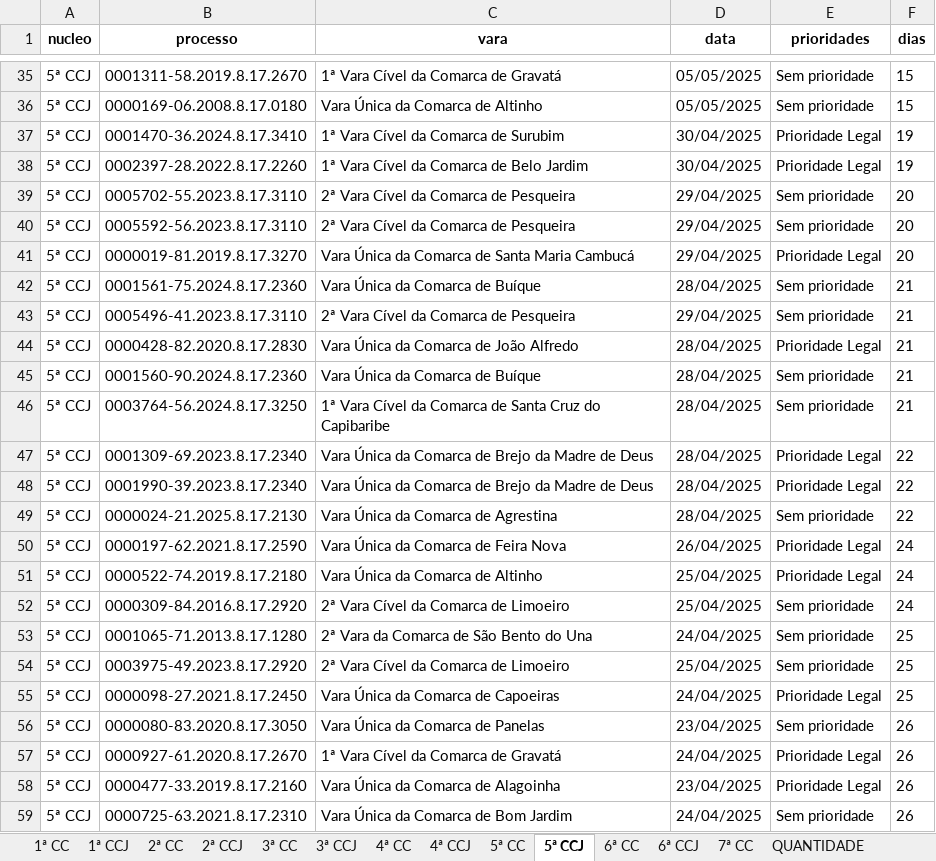
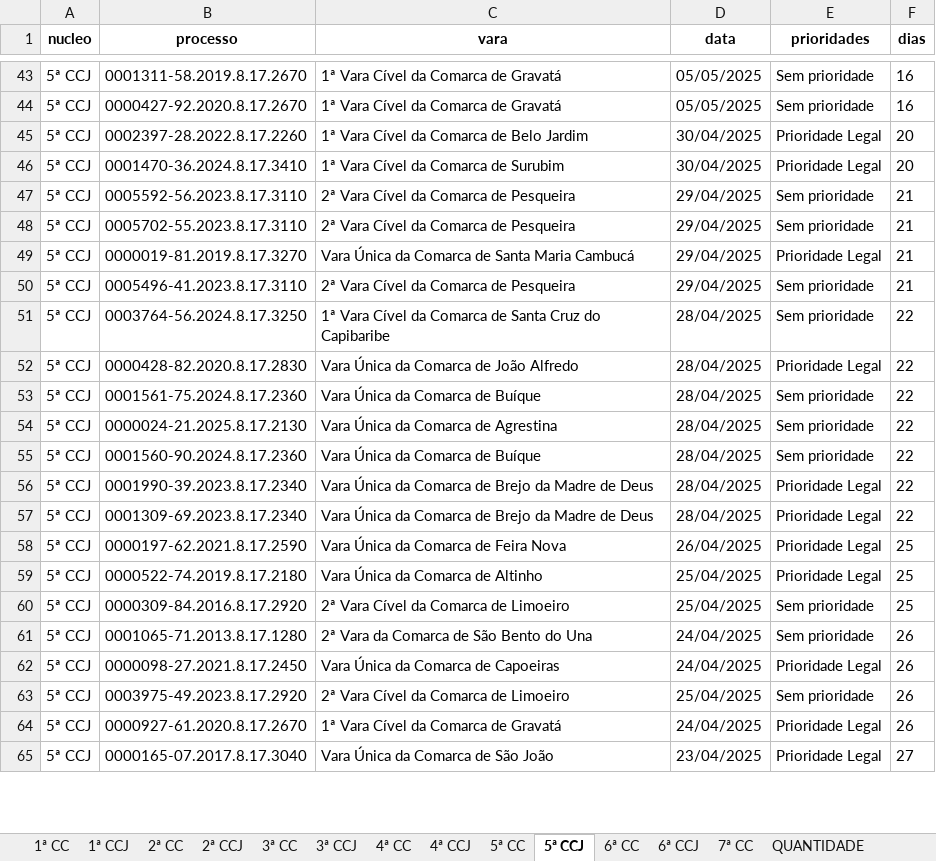
Before and after one commit to Fasri/analise_de, an Excel workbook: final_tempo_real.xlsx, sheet 5ª CCJ, drawn as a sheet; only a part is shown, gaps mark what is left out; the shorter side is filled out with more unchanged rows; values as stored, in another font and other column widths than the file's, no borders; removed rows and columns are numbered as before the commit, all else as after; the diff covers the shown part only; the diff names each change by its address in the sheet, - before the commit and + after, or states it on an @@ line.

Commit message:
quantidade de processos

```diff
--- a/final_tempo_real.xlsx (sheet 5ª CCJ)
+++ b/final_tempo_real.xlsx (sheet 5ª CCJ)
-F43:F44 (dias): 15
+F43:F44 (dias): 16
-B44 (processo): 0000169-06.2008.8.17.0180
+B44 (processo): 0000427-92.2020.8.17.2670
-C44 (vara): Vara Única da Comarca de Altinho
+C44 (vara): 1ª Vara Cível da Comarca de Gravatá
-row 37: 5ª CCJ | 0001470-36.2024.8.17.3410 | 1ª Vara Cível da Comarca de Surubim | 30/04/2025 | Prioridade Legal | 19
-F45 (dias): 19
+F45 (dias): 20
-B46 (processo): 0005702-55.2023.8.17.3110
+B46 (processo): 0001470-36.2024.8.17.3410
-C46 (vara): 2ª Vara Cível da Comarca de Pesqueira
+C46 (vara): 1ª Vara Cível da Comarca de Surubim
-D46 (data): 29/04/2025
+D46 (data): 30/04/2025
-E46 (prioridades): Sem prioridade
+E46 (prioridades): Prioridade Legal
-F47 (dias): 20
+F47 (dias): 21
+row 48: 5ª CCJ | 0005702-55.2023.8.17.3110 | 2ª Vara Cível da Comarca de Pesqueira | 29/04/2025 | Sem prioridade | 21
-F49 (dias): 20
+F49 (dias): 21
-row 42: 5ª CCJ | 0001561-75.2024.8.17.2360 | Vara Única da Comarca de Buíque | 28/04/2025 | Sem prioridade | 21
+row 51: 5ª CCJ | 0003764-56.2024.8.17.3250 | 1ª Vara Cível da Comarca de Santa Cruz do Capibaribe | 28/04/2025 | Sem prioridade | 22
-F52 (dias): 21
+F52 (dias): 22
+row 53: 5ª CCJ | 0001561-75.2024.8.17.2360 | Vara Única da Comarca de Buíque | 28/04/2025 | Sem prioridade | 22
@@ row 49 moved to row 54: 5ª CCJ @@
-F55:F56 (dias): 21
+F55:F56 (dias): 22
-B56 (processo): 0003764-56.2024.8.17.3250
+B56 (processo): 0001990-39.2023.8.17.2340
-C56 (vara): 1ª Vara Cível da Comarca de Santa Cruz do Capibaribe
+C56 (vara): Vara Única da Comarca de Brejo da Madre de Deus
-E56 (prioridades): Sem prioridade
+E56 (prioridades): Prioridade Legal
-row 48: 5ª CCJ | 0001990-39.2023.8.17.2340 | Vara Única da Comarca de Brejo da Madre de Deus | 28/04/2025 | Prioridade Legal | 22
-F58:F60 (dias): 24
+F58:F60 (dias): 25
-F61 (dias): 25
+F61 (dias): 26
-row 54: 5ª CCJ | 0003975-49.2023.8.17.2920 | 2ª Vara Cível da Comarca de Limoeiro | 25/04/2025 | Sem prioridade | 25
-F62 (dias): 25
+F62 (dias): 26
-B63 (processo): 0000080-83.2020.8.17.3050
+B63 (processo): 0003975-49.2023.8.17.2920
-C63 (vara): Vara Única da Comarca de Panelas
+C63 (vara): 2ª Vara Cível da Comarca de Limoeiro
-D63 (data): 23/04/2025
+D63 (data): 25/04/2025
-row 58: 5ª CCJ | 0000477-33.2019.8.17.2160 | Vara Única da Comarca de Alagoinha | 23/04/2025 | Prioridade Legal | 26
-row 59: 5ª CCJ | 0000725-63.2021.8.17.2310 | Vara Única da Comarca de Bom Jardim | 24/04/2025 | Sem prioridade | 26
```
Also changed, not shown: 20 added rows, 16 removed rows, 1 moved row and 83 edited cells elsewhere in this sheet, sheet CONSOLIDADO, sheet 1ª CC, sheet 6ª CC, sheet 7ª CC, sheet 2ª CC, sheet 5ª CC, 8 more sheets, 2 other files.
